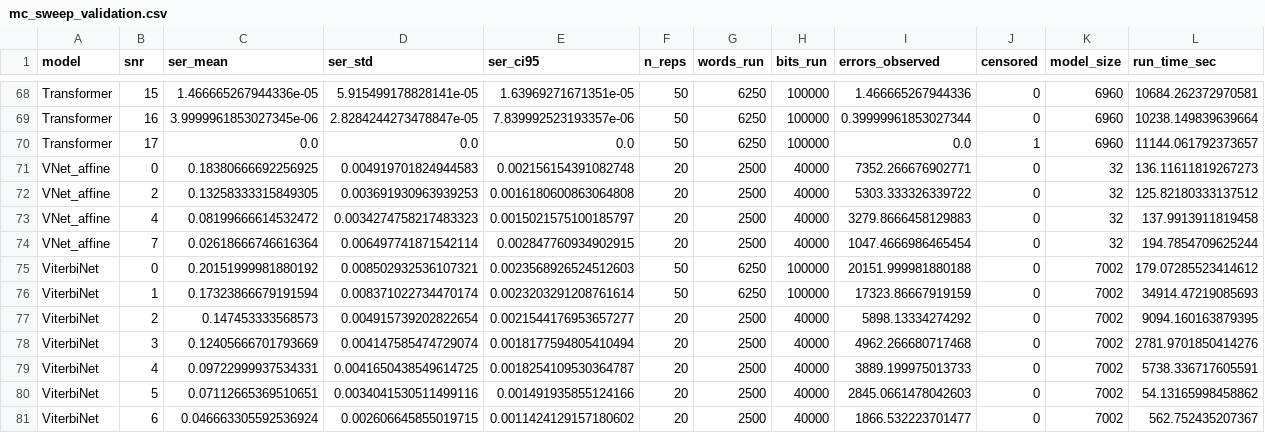
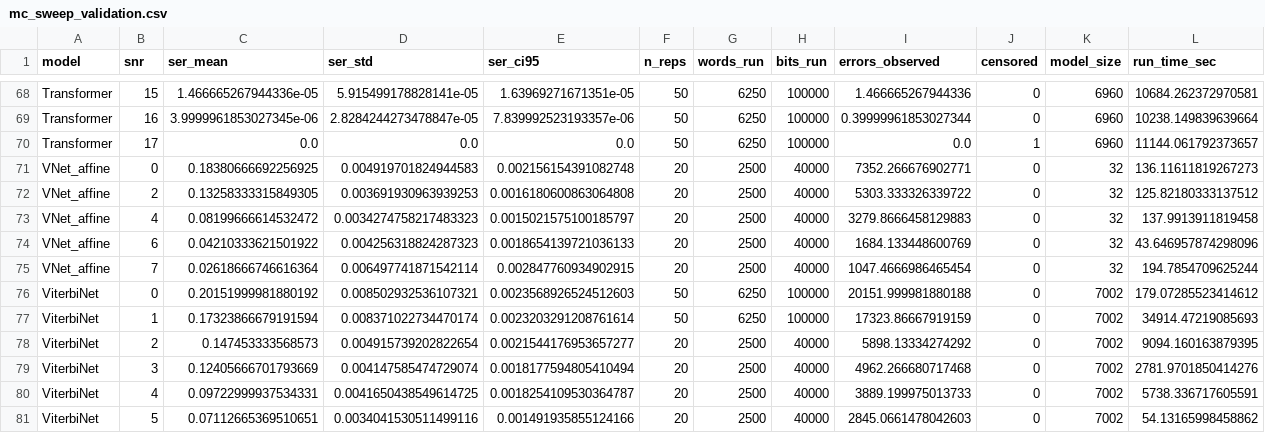
Before and after one commit to Gilzuk/viterbitransformed, a CSV file: Results/metrics/mc_sweep_validation.csv, drawn as a sheet; only a part is shown, gaps mark what is left out; the shorter side is filled out with more unchanged rows; rows hold the shown columns only; the diff names each change by its address in the sheet, - before the commit and + after, or states it on an @@ line.

```diff
--- a/Results/metrics/mc_sweep_validation.csv
+++ b/Results/metrics/mc_sweep_validation.csv
+row 74: VNet_affine | 6 | 0.04210333621501922 | 0.004256318824287323 | 0.0018654139721036133 | 20 | 2500 | 40000 | 1684.133448600769 | 0 | 32 | 43.646957874298096
```
Also changed, not shown: 7 other files.
